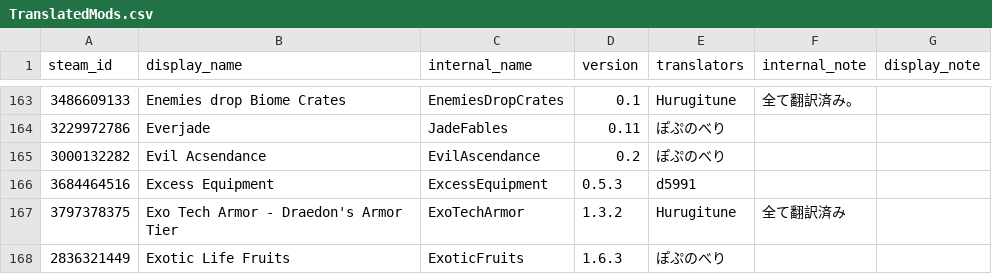
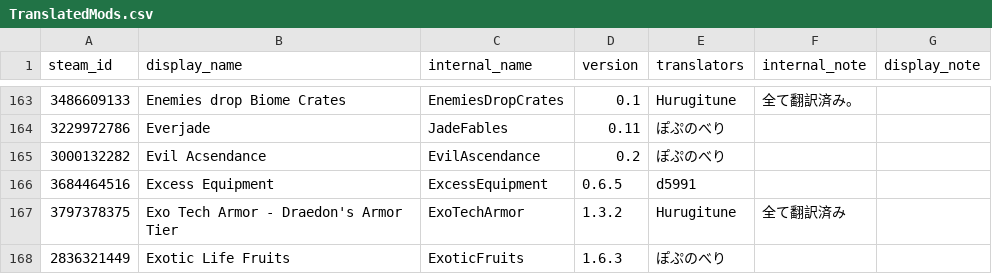
Before and after one commit to ExternalLocalizer/TMLHonyaku, a CSV file: TranslatedMods.csv, drawn as a sheet; only a part is shown, gaps mark what is left out.

```diff
--- a/TranslatedMods.csv
+++ b/TranslatedMods.csv
@@ -165,3 +165,3 @@ steam_id,display_name,internal_name,version,translators,internal_note,display_no
 3000132282,Evil Acsendance,EvilAscendance,0.2,ぽぷのべり,,
-3684464516,Excess Equipment,ExcessEquipment,0.5.3,d5991,,
+3684464516,Excess Equipment,ExcessEquipment,0.6.5,d5991,,
 3797378375,Exo Tech Armor - Draedon's Armor Tier,ExoTechArmor,1.3.2,Hurugitune,全て翻訳済み,
```
Also changed, not shown: 8 other files.
